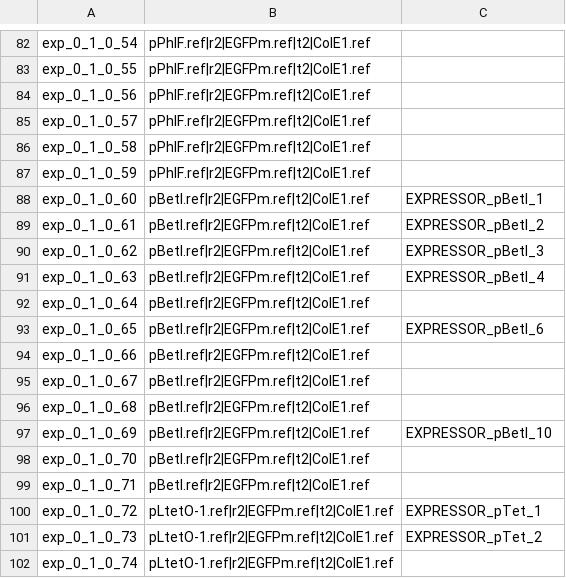
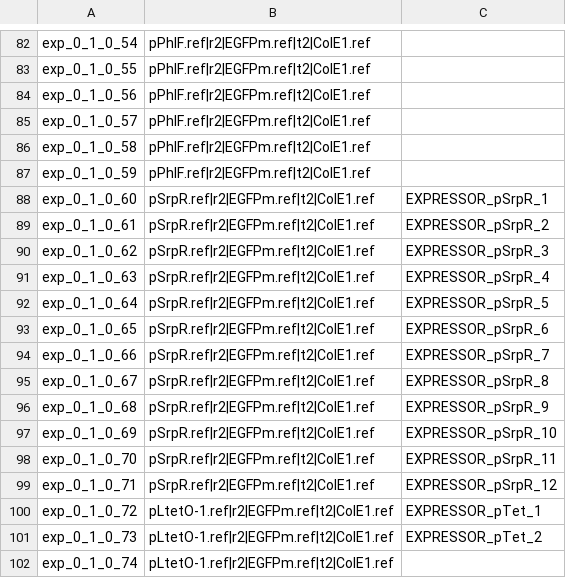
Before and after one commit to CIDARLAB/phoenix-core, a CSV file: phoenix-core/src/main/resources/InstructionFiles/nameMapFileTest.csv, drawn as a sheet; only a part is shown, gaps mark what is left out; the diff covers the shown part only.

```diff
--- a/phoenix-core/src/main/resources/InstructionFiles/nameMapFileTest.csv
+++ b/phoenix-core/src/main/resources/InstructionFiles/nameMapFileTest.csv
@@ -87,14 +87,14 @@ exp_0_1_0_58,pPhlF.ref|r2|EGFPm.ref|t2|ColE1.ref,
 exp_0_1_0_59,pPhlF.ref|r2|EGFPm.ref|t2|ColE1.ref,
-exp_0_1_0_60,pBetI.ref|r2|EGFPm.ref|t2|ColE1.ref,EXPRESSOR_pBetI_1
-exp_0_1_0_61,pBetI.ref|r2|EGFPm.ref|t2|ColE1.ref,EXPRESSOR_pBetI_2
-exp_0_1_0_62,pBetI.ref|r2|EGFPm.ref|t2|ColE1.ref,EXPRESSOR_pBetI_3
-exp_0_1_0_63,pBetI.ref|r2|EGFPm.ref|t2|ColE1.ref,EXPRESSOR_pBetI_4
-exp_0_1_0_64,pBetI.ref|r2|EGFPm.ref|t2|ColE1.ref,
-exp_0_1_0_65,pBetI.ref|r2|EGFPm.ref|t2|ColE1.ref,EXPRESSOR_pBetI_6
-exp_0_1_0_66,pBetI.ref|r2|EGFPm.ref|t2|ColE1.ref,
-exp_0_1_0_67,pBetI.ref|r2|EGFPm.ref|t2|ColE1.ref,
-exp_0_1_0_68,pBetI.ref|r2|EGFPm.ref|t2|ColE1.ref,
-exp_0_1_0_69,pBetI.ref|r2|EGFPm.ref|t2|ColE1.ref,EXPRESSOR_pBetI_10
-exp_0_1_0_70,pBetI.ref|r2|EGFPm.ref|t2|ColE1.ref,
-exp_0_1_0_71,pBetI.ref|r2|EGFPm.ref|t2|ColE1.ref,
+exp_0_1_0_60,pSrpR.ref|r2|EGFPm.ref|t2|ColE1.ref,EXPRESSOR_pSrpR_1
+exp_0_1_0_61,pSrpR.ref|r2|EGFPm.ref|t2|ColE1.ref,EXPRESSOR_pSrpR_2
+exp_0_1_0_62,pSrpR.ref|r2|EGFPm.ref|t2|ColE1.ref,EXPRESSOR_pSrpR_3
+exp_0_1_0_63,pSrpR.ref|r2|EGFPm.ref|t2|ColE1.ref,EXPRESSOR_pSrpR_4
+exp_0_1_0_64,pSrpR.ref|r2|EGFPm.ref|t2|ColE1.ref,EXPRESSOR_pSrpR_5
+exp_0_1_0_65,pSrpR.ref|r2|EGFPm.ref|t2|ColE1.ref,EXPRESSOR_pSrpR_6
+exp_0_1_0_66,pSrpR.ref|r2|EGFPm.ref|t2|ColE1.ref,EXPRESSOR_pSrpR_7
+exp_0_1_0_67,pSrpR.ref|r2|EGFPm.ref|t2|ColE1.ref,EXPRESSOR_pSrpR_8
+exp_0_1_0_68,pSrpR.ref|r2|EGFPm.ref|t2|ColE1.ref,EXPRESSOR_pSrpR_9
+exp_0_1_0_69,pSrpR.ref|r2|EGFPm.ref|t2|ColE1.ref,EXPRESSOR_pSrpR_10
+exp_0_1_0_70,pSrpR.ref|r2|EGFPm.ref|t2|ColE1.ref,EXPRESSOR_pSrpR_11
+exp_0_1_0_71,pSrpR.ref|r2|EGFPm.ref|t2|ColE1.ref,EXPRESSOR_pSrpR_12
 exp_0_1_0_72,pLtetO-1.ref|r2|EGFPm.ref|t2|ColE1.ref,EXPRESSOR_pTet_1
```
Also changed, not shown: 84 edited cells elsewhere in this file, 16 other files.
